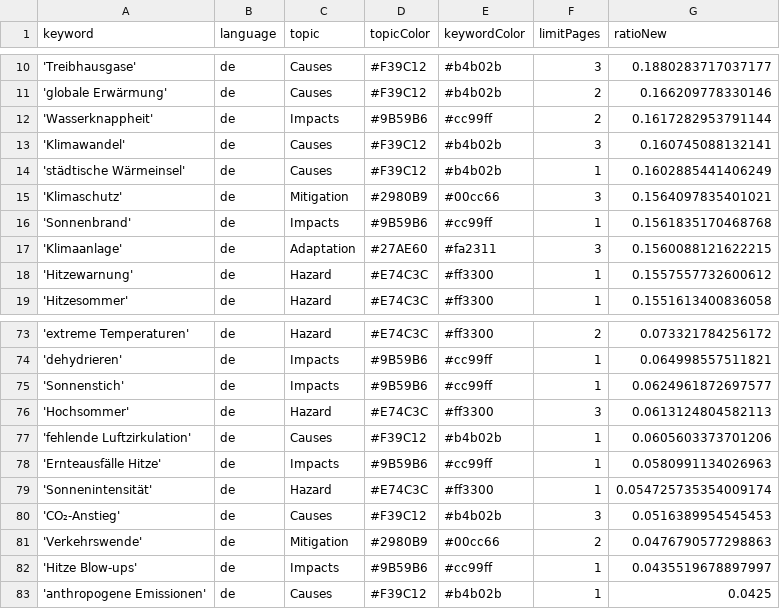
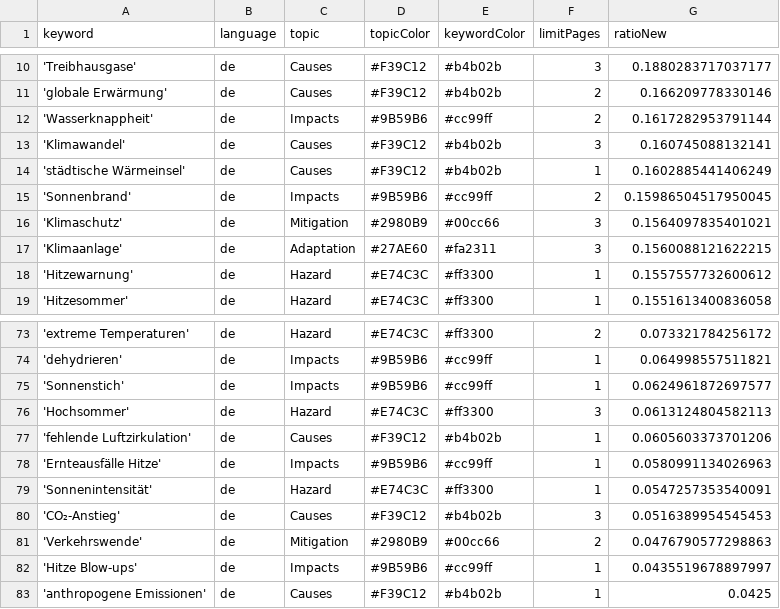
Before and after one commit to hannak555-news/heatIsComing, a CSV file: keywords.csv, drawn as a sheet; only a part is shown, gaps mark what is left out.

```diff
--- a/keywords.csv
+++ b/keywords.csv
@@ -14,4 +14,4 @@ keyword,language,topic,topicColor,keywordColor,limitPages,ratioNew
 'städtische Wärmeinsel',de,Causes,#F39C12,#b4b02b,1,0.1602885441406249
+'Sonnenbrand',de,Impacts,#9B59B6,#cc99ff,2,0.15986504517950045
 'Klimaschutz',de,Mitigation,#2980B9,#00cc66,3,0.1564097835401021
-'Sonnenbrand',de,Impacts,#9B59B6,#cc99ff,1,0.1561835170468768
 'Klimaanlage',de,Adaptation,#27AE60,#fa2311,3,0.1560088121622215
@@ -78,3 +78,3 @@ keyword,language,topic,topicColor,keywordColor,limitPages,ratioNew
 'Ernteausfälle Hitze',de,Impacts,#9B59B6,#cc99ff,1,0.0580991134026963
-'Sonnenintensität',de,Hazard,#E74C3C,#ff3300,1,0.054725735354009174
+'Sonnenintensität',de,Hazard,#E74C3C,#ff3300,1,0.0547257353540091
 'CO₂-Anstieg',de,Causes,#F39C12,#b4b02b,3,0.0516389954545453
```
Also changed, not shown: csv/news_2026_05.csv.
